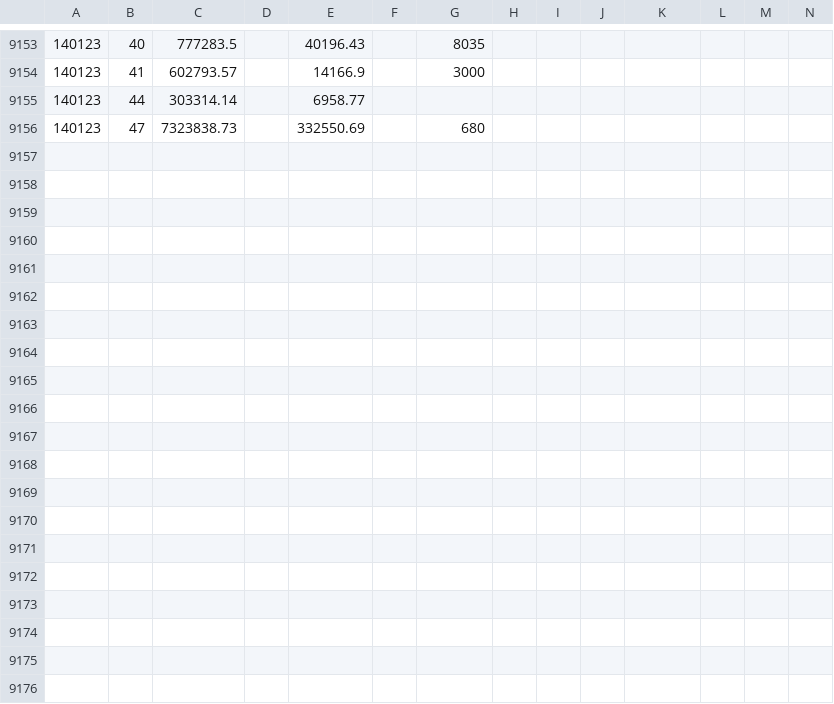
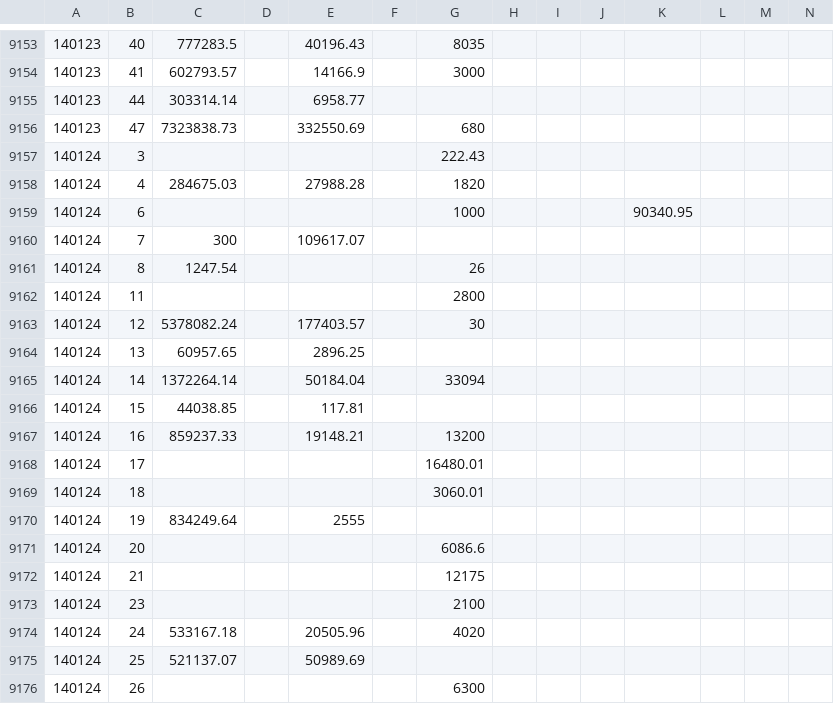
Before and after one commit to yurukov/Police-spending, a CSV file: data/payments.csv, drawn as a sheet; only a part is shown, gaps mark what is left out; rows hold the shown columns only; the diff covers the shown part only; the diff names each change by its address in the sheet, - before the commit and + after, or states it on an @@ line.

```diff
--- a/data/payments.csv
+++ b/data/payments.csv
+row 9157: 140124 | 3 |  |  |  |  | 222.43
+row 9158: 140124 | 4 | 284675.03 |  | 27988.28 |  | 1820
+row 9159: 140124 | 6 |  |  |  |  | 1000 |  |  |  | 90340.95
+row 9160: 140124 | 7 | 300 |  | 109617.07
+row 9161: 140124 | 8 | 1247.54 |  |  |  | 26
+row 9162: 140124 | 11 |  |  |  |  | 2800
+row 9163: 140124 | 12 | 5378082.24 |  | 177403.57 |  | 30
+row 9164: 140124 | 13 | 60957.65 |  | 2896.25
+row 9165: 140124 | 14 | 1372264.14 |  | 50184.04 |  | 33094
+row 9166: 140124 | 15 | 44038.85 |  | 117.81
+row 9167: 140124 | 16 | 859237.33 |  | 19148.21 |  | 13200
+row 9168: 140124 | 17 |  |  |  |  | 16480.01
+row 9169: 140124 | 18 |  |  |  |  | 3060.01
+row 9170: 140124 | 19 | 834249.64 |  | 2555
+row 9171: 140124 | 20 |  |  |  |  | 6086.6
+row 9172: 140124 | 21 |  |  |  |  | 12175
+row 9173: 140124 | 23 |  |  |  |  | 2100
+row 9174: 140124 | 24 | 533167.18 |  | 20505.96 |  | 4020
+row 9175: 140124 | 25 | 521137.07 |  | 50989.69
+row 9176: 140124 | 26 |  |  |  |  | 6300
```
Also changed, not shown: 17 added rows elsewhere in this file, data/reasons.tsv, 5 other files.
